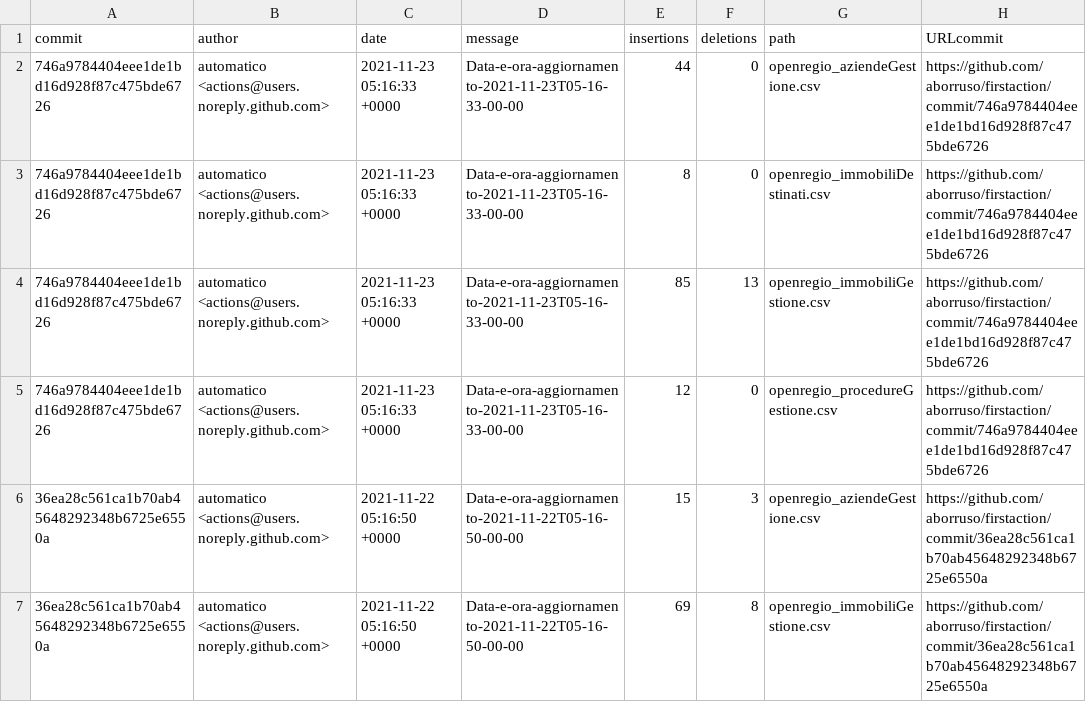
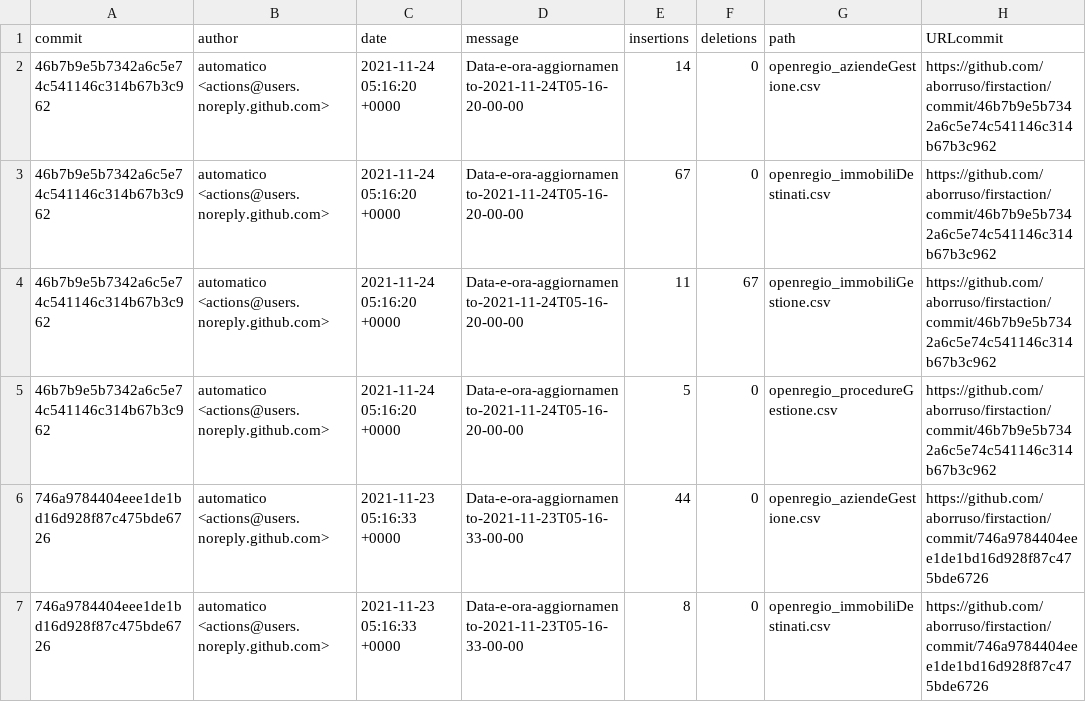
Before and after one commit to aborruso/firstaction, a CSV file: processing/log.csv, drawn as a sheet; only a part is shown; the shorter side is filled out with more unchanged rows.

```diff
--- a/processing/log.csv
+++ b/processing/log.csv
@@ -1,2 +1,6 @@
 commit,author,date,message,insertions,deletions,path,URLcommit
+46b7b9e5b7342a6c5e74c541146c314b67b3c962,automatico <actions@users.noreply.github.com>,2021-11-24 05:16:20 +0000,Data-e-ora-aggiornamento-2021-11-24T05-16-20-00-00,14,0,openregio_aziendeGestione.csv,https://github.com/aborruso/firstaction/commit/46b7b9e5b7342a6c5e74c541146c314b67b3c962
+46b7b9e5b7342a6c5e74c541146c314b67b3c962,automatico <actions@users.noreply.github.com>,2021-11-24 05:16:20 +0000,Data-e-ora-aggiornamento-2021-11-24T05-16-20-00-00,67,0,openregio_immobiliDestinati.csv,https://github.com/aborruso/firstaction/commit/46b7b9e5b7342a6c5e74c541146c314b67b3c962
+46b7b9e5b7342a6c5e74c541146c314b67b3c962,automatico <actions@users.noreply.github.com>,2021-11-24 05:16:20 +0000,Data-e-ora-aggiornamento-2021-11-24T05-16-20-00-00,11,67,openregio_immobiliGestione.csv,https://github.com/aborruso/firstaction/commit/46b7b9e5b7342a6c5e74c541146c314b67b3c962
+46b7b9e5b7342a6c5e74c541146c314b67b3c962,automatico <actions@users.noreply.github.com>,2021-11-24 05:16:20 +0000,Data-e-ora-aggiornamento-2021-11-24T05-16-20-00-00,5,0,openregio_procedureGestione.csv,https://github.com/aborruso/firstaction/commit/46b7b9e5b7342a6c5e74c541146c314b67b3c962
 746a9784404eee1de1bd16d928f87c475bde6726,automatico <actions@users.noreply.github.com>,2021-11-23 05:16:33 +0000,Data-e-ora-aggiornamento-2021-11-23T05-16-33-00-00,44,0,openregio_aziendeGestione.csv,https://github.com/aborruso/firstaction/commit/746a9784404eee1de1bd16d928f87c475bde6726
```
Also changed, not shown: openregio_aziendeGestione.csv, openregio_procedureGestione.csv, 4 other files.
